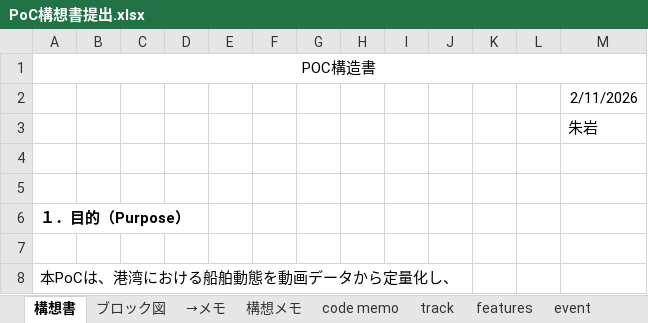
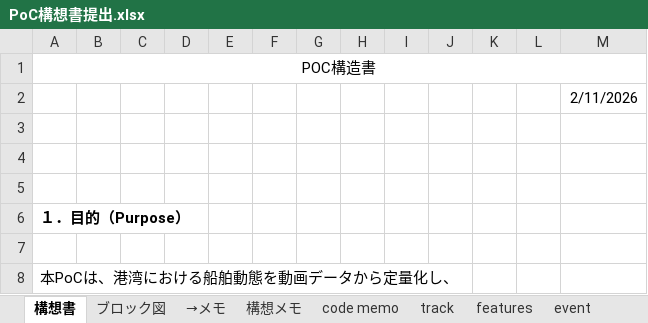
Before and after one commit to sora123gogo/ship_poc, an Excel workbook: PoC構想書提出.xlsx, sheet 構想書, drawn as a sheet; only a part is shown; values as stored, in another font and other column widths than the file's, no borders; charts and pictures not drawn; the diff names each change by its address in the sheet, - before the commit and + after, or states it on an @@ line.

Commit message:
Update PoC構想書提出.xlsx

```diff
--- a/PoC構想書提出.xlsx (sheet 構想書)
+++ b/PoC構想書提出.xlsx (sheet 構想書)
-M3: 朱岩
+M3: (empty)
```
